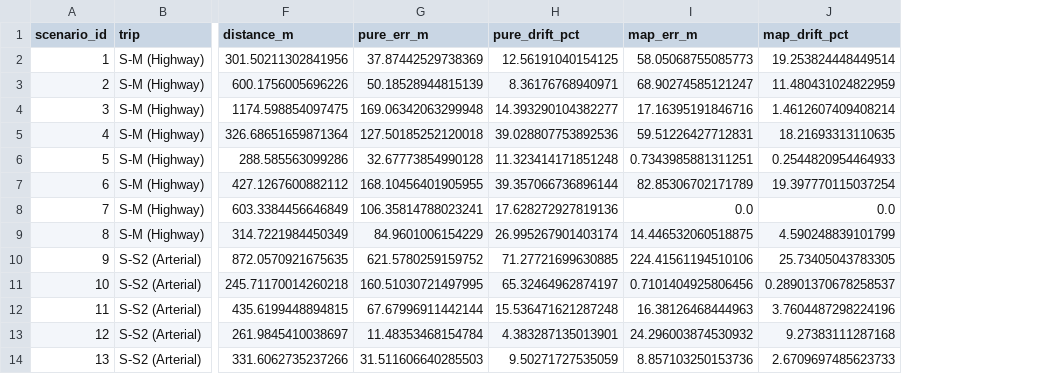
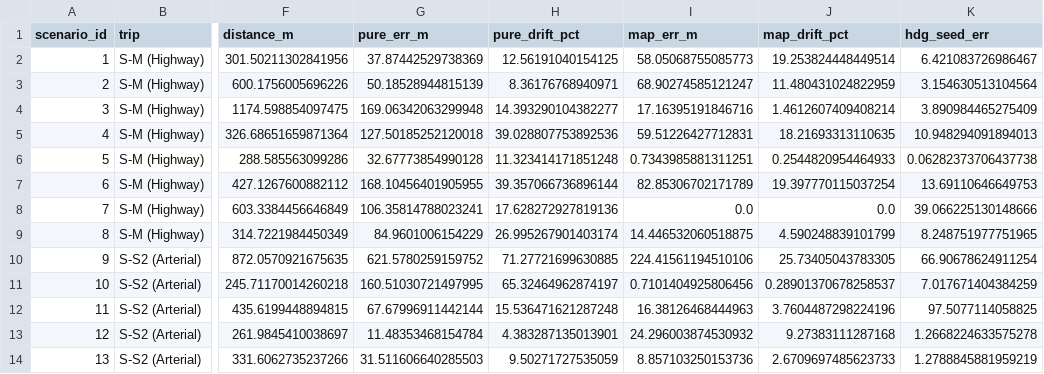
Before and after one commit to Recursive-Minds/manas-sih, a CSV file: artifacts/phase4_multi_trip_benchmark_results.csv, drawn as a sheet; only a part is shown, gaps mark what is left out; the diff names each change by its address in the sheet, - before the commit and + after, or states it on an @@ line.

Commit message:
fix(audit): remediate README claims, add standardized eval metrics, dynamic feature extraction, and sync 40-scenario benchmark

```diff
--- a/artifacts/phase4_multi_trip_benchmark_results.csv
+++ b/artifacts/phase4_multi_trip_benchmark_results.csv
+column K (hdg_seed_err), rows 2-14: 6.421083726986467 | 3.154630513104564 | 3.890984465275409 | 10.948294091894013 | 0.06282373706437738 | 13.69110646649753 | 39.066225130148666 | 8.248751977751965 | 66.90678624911254 | 7.017671404384259 | 97.5077114058825 | 1.2668224633575278 | 1.2788845881959219
```
Also changed, not shown: artifacts/phase4_unseen_sm_benchmark_results.csv, 9 other files.
